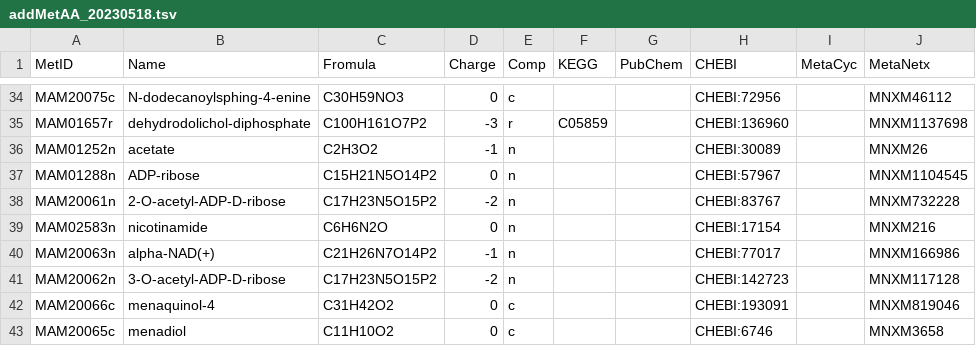
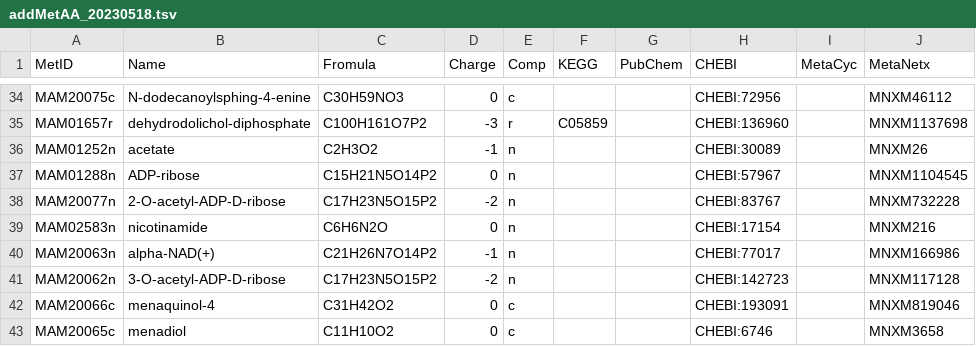
Before and after one commit to SysBioChalmers/Human-GEM, a TSV file: data/modelCuration/addMetAA_20230518.tsv, drawn as a sheet; only a part is shown, gaps mark what is left out.

```diff
--- a/data/modelCuration/addMetAA_20230518.tsv
+++ b/data/modelCuration/addMetAA_20230518.tsv
@@ -37,3 +37,3 @@ MAM01252n	acetate	C2H3O2	-1	n			CHEBI:30089		MNXM26
 MAM01288n	ADP-ribose	C15H21N5O14P2	0	n			CHEBI:57967		MNXM1104545
-MAM20061n	2-O-acetyl-ADP-D-ribose	C17H23N5O15P2	-2	n			CHEBI:83767		MNXM732228
+MAM20077n	2-O-acetyl-ADP-D-ribose	C17H23N5O15P2	-2	n			CHEBI:83767		MNXM732228
 MAM02583n	nicotinamide	C6H6N2O	0	n			CHEBI:17154		MNXM216
```
Also changed, not shown: model/metabolites.tsv, 1 other file.
